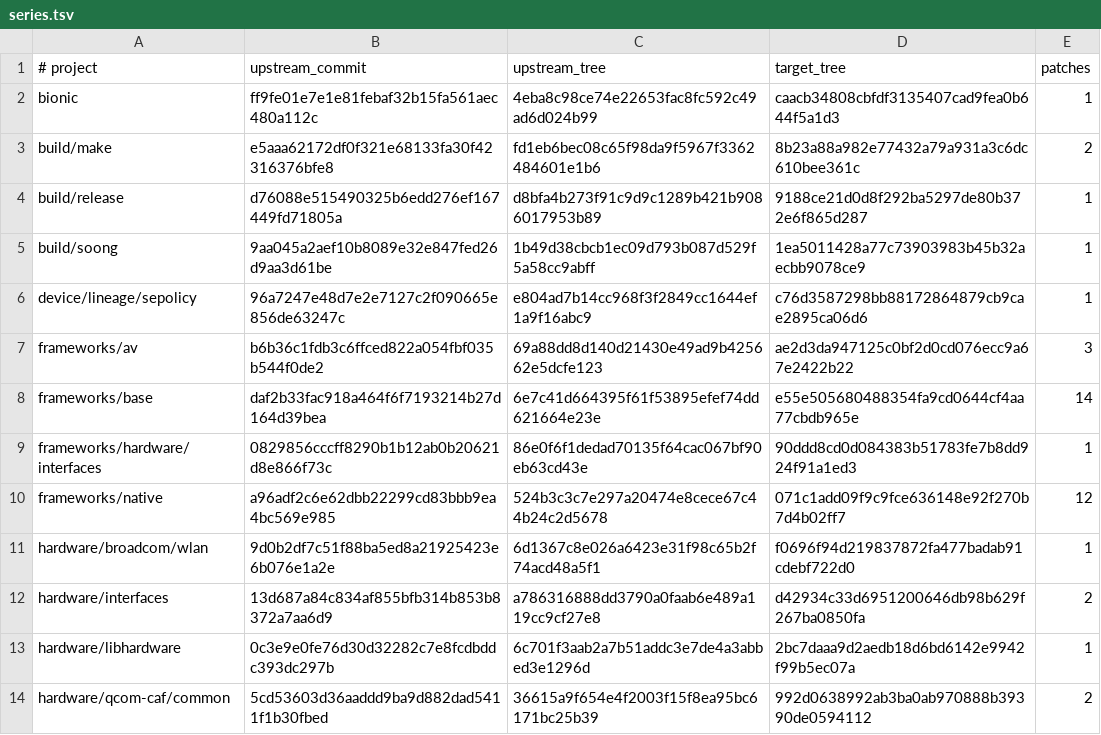
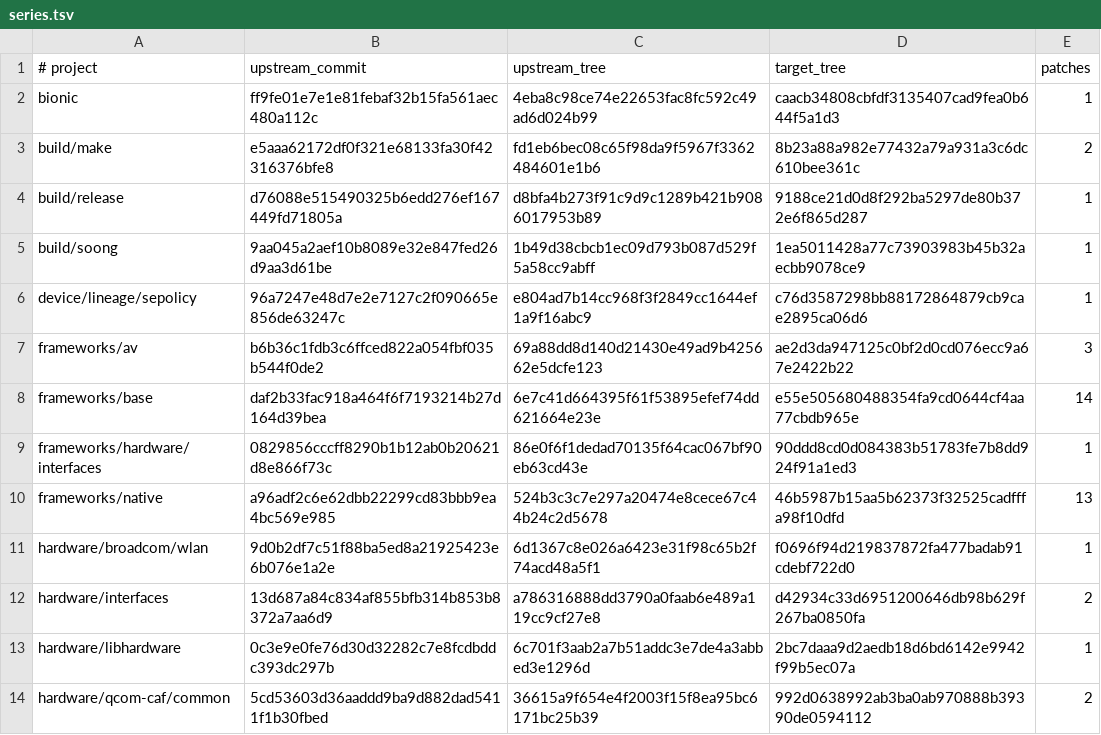
Before and after one commit to 8890q/patches, a TSV file: series.tsv, drawn as a sheet; only a part is shown.

```diff
--- a/series.tsv
+++ b/series.tsv
@@ -9,3 +9,3 @@ frameworks/base	daf2b33fac918a464f6f7193214b27d164d39bea	6e7c41d664395f61f53895e
 frameworks/hardware/interfaces	0829856cccff8290b1b12ab0b20621d8e866f73c	86e0f6f1dedad70135f64cac067bf90eb63cd43e	90ddd8cd0d084383b51783fe7b8dd924f91a1ed3	1
-frameworks/native	a96adf2c6e62dbb22299cd83bbb9ea4bc569e985	524b3c3c7e297a20474e8cece67c44b24c2d5678	071c1add09f9c9fce636148e92f270b7d4b02ff7	12
+frameworks/native	a96adf2c6e62dbb22299cd83bbb9ea4bc569e985	524b3c3c7e297a20474e8cece67c44b24c2d5678	46b5987b15aa5b62373f32525cadfffa98f10dfd	13
 hardware/broadcom/wlan	9d0b2df7c51f88ba5ed8a21925423e6b076e1a2e	6d1367c8e026a6423e31f98c65b2f74acd48a5f1	f0696f94d219837872fa477badab91cdebf722d0	1
```
Also changed, not shown: 3 other files.
